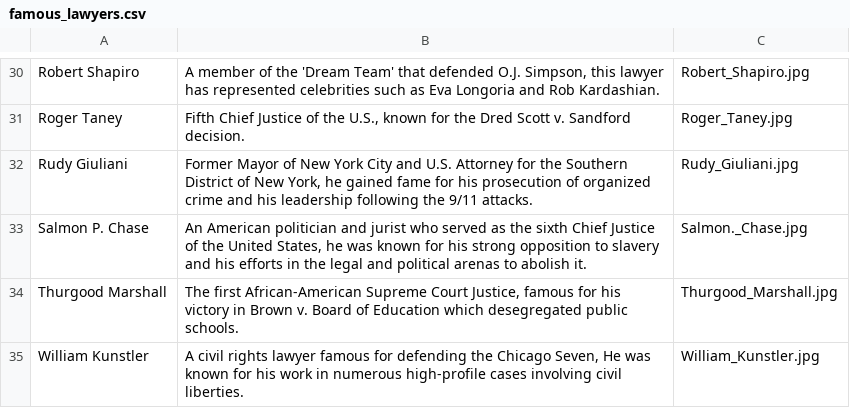
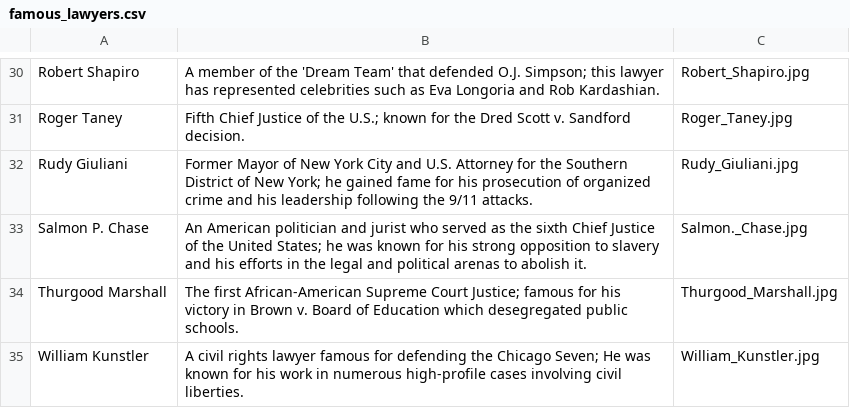
Before and after one commit to briancarney/LawyerTrivia, a CSV file: famous_lawyers.csv, drawn as a sheet; only a part is shown, gaps mark what is left out; the diff covers the shown part only; the diff names each change by its address in the sheet, - before the commit and + after, or states it on an @@ line.

```diff
--- a/famous_lawyers.csv
+++ b/famous_lawyers.csv
-B30: …defended O.J. Simpson, this lawyer…
+B30: …defended O.J. Simpson; this lawyer…
-B31: …of the U.S., known for…
+B31: …of the U.S.; known for…
-B32: …of New York, he gained…
+B32: …of New York; he gained…
-B33: …the United States, he was…
+B33: …the United States; he was…
-B34: …Supreme Court Justice, famous for…
+B34: …Supreme Court Justice; famous for…
-B35: …the Chicago Seven, He was…
+B35: …the Chicago Seven; He was…
```
Also changed, not shown: 23 edited cells elsewhere in this file.
